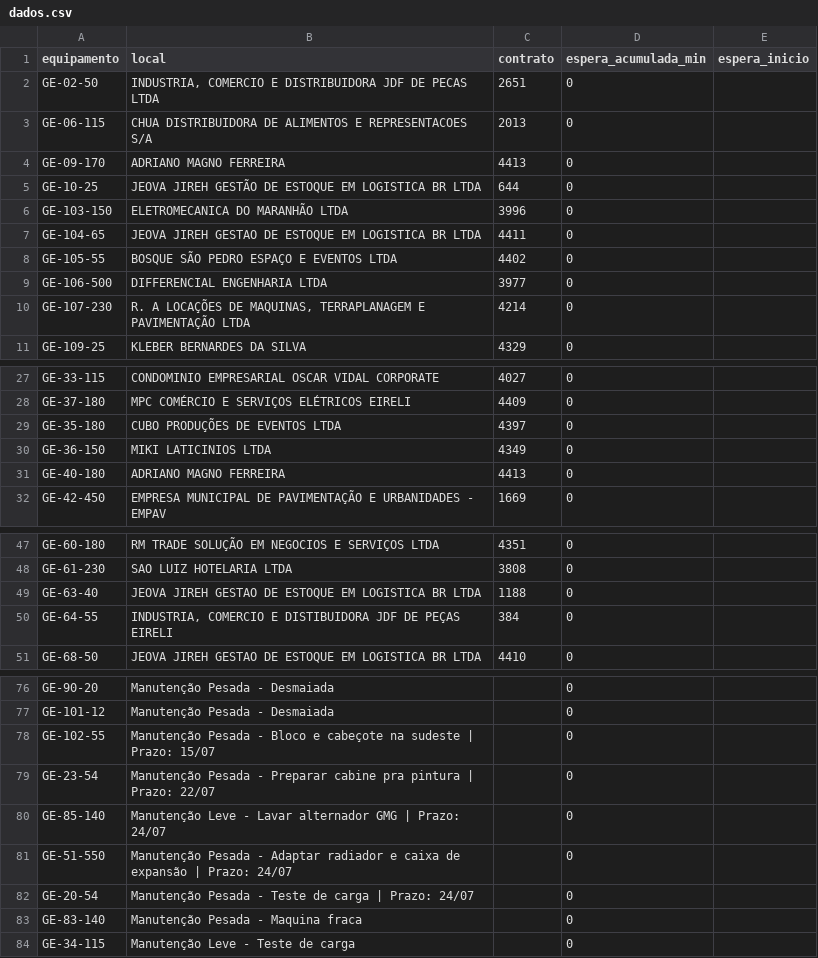
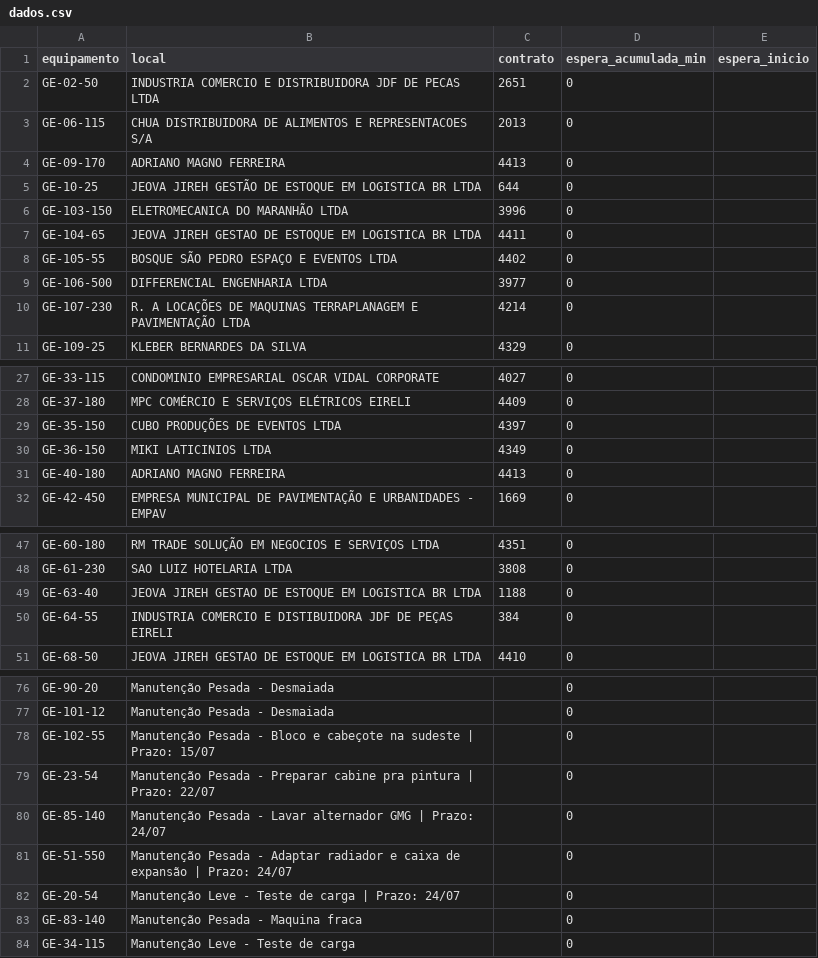
Before and after one commit to milwardarthur-prog/testemanut, a CSV file: dados.csv, drawn as a sheet; only a part is shown, gaps mark what is left out.

Commit message:
Add files via upload

```diff
--- a/dados.csv
+++ b/dados.csv
@@ -1,3 +1,3 @@
 equipamento,local,contrato,espera_acumulada_min,espera_inicio
-GE-02-50,"INDUSTRIA, COMERCIO E DISTRIBUIDORA JDF DE PECAS LTDA",2651,0,
+GE-02-50,"INDUSTRIA COMERCIO E DISTRIBUIDORA JDF DE PECAS LTDA",2651,0,
 GE-06-115,CHUA DISTRIBUIDORA DE ALIMENTOS E REPRESENTACOES S/A,2013,0,
@@ -9,3 +9,3 @@ GE-105-55,BOSQUE SÃO PEDRO ESPAÇO E EVENTOS LTDA,4402,0,
 GE-106-500,DIFFERENCIAL ENGENHARIA LTDA,3977,0,
-GE-107-230,"R. A LOCAÇÕES DE MAQUINAS, TERRAPLANAGEM E PAVIMENTAÇÃO LTDA",4214,0,
+GE-107-230,"R. A LOCAÇÕES DE MAQUINAS TERRAPLANAGEM E PAVIMENTAÇÃO LTDA",4214,0,
 GE-109-25,KLEBER BERNARDES DA SILVA,4329,0,
@@ -28,3 +28,3 @@ GE-33-115,CONDOMINIO EMPRESARIAL OSCAR VIDAL CORPORATE,4027,0,
 GE-37-180,MPC COMÉRCIO E SERVIÇOS ELÉTRICOS EIRELI,4409,0,
-GE-35-180,CUBO PRODUÇÕES DE EVENTOS LTDA,4397,0,
+GE-35-150,CUBO PRODUÇÕES DE EVENTOS LTDA,4397,0,
 GE-36-150,MIKI LATICINIOS LTDA,4349,0,
@@ -49,3 +49,3 @@ GE-61-230,SAO LUIZ HOTELARIA LTDA,3808,0,
 GE-63-40,JEOVA JIREH GESTAO DE ESTOQUE EM LOGISTICA BR LTDA,1188,0,
-GE-64-55,"INDUSTRIA, COMERCIO E DISTIBUIDORA JDF DE PEÇAS EIRELI",384,0,
+GE-64-55,"INDUSTRIA COMERCIO E DISTIBUIDORA JDF DE PEÇAS EIRELI",384,0,
 GE-68-50,JEOVA JIREH GESTAO DE ESTOQUE EM LOGISTICA BR LTDA,4410,0,
@@ -79,5 +79,5 @@ GE-102-55,Manutenção Pesada - Bloco e cabeçote na sudeste | Prazo: 15/07,,0,
 GE-23-54,Manutenção Pesada - Preparar cabine pra pintura | Prazo: 22/07,,0,
-GE-85-140,Manutenção Leve - Lavar alternador GMG | Prazo: 24/07,,0,
+GE-85-140,Manutenção Pesada - Lavar alternador GMG | Prazo: 24/07,,0,
 GE-51-550,Manutenção Pesada - Adaptar radiador e caixa de expansão | Prazo: 24/07,,0,
-GE-20-54,Manutenção Pesada - Teste de carga | Prazo: 24/07,,0,
+GE-20-54,Manutenção Leve - Teste de carga | Prazo: 24/07,,0,
 GE-83-140,Manutenção Pesada - Maquina fraca,,0,
```
